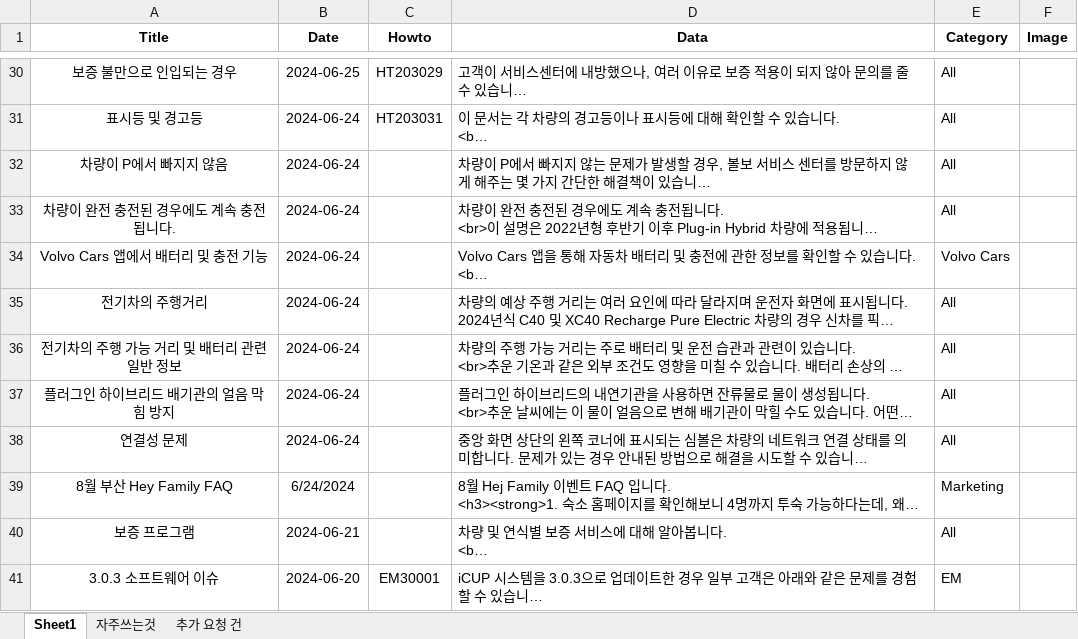
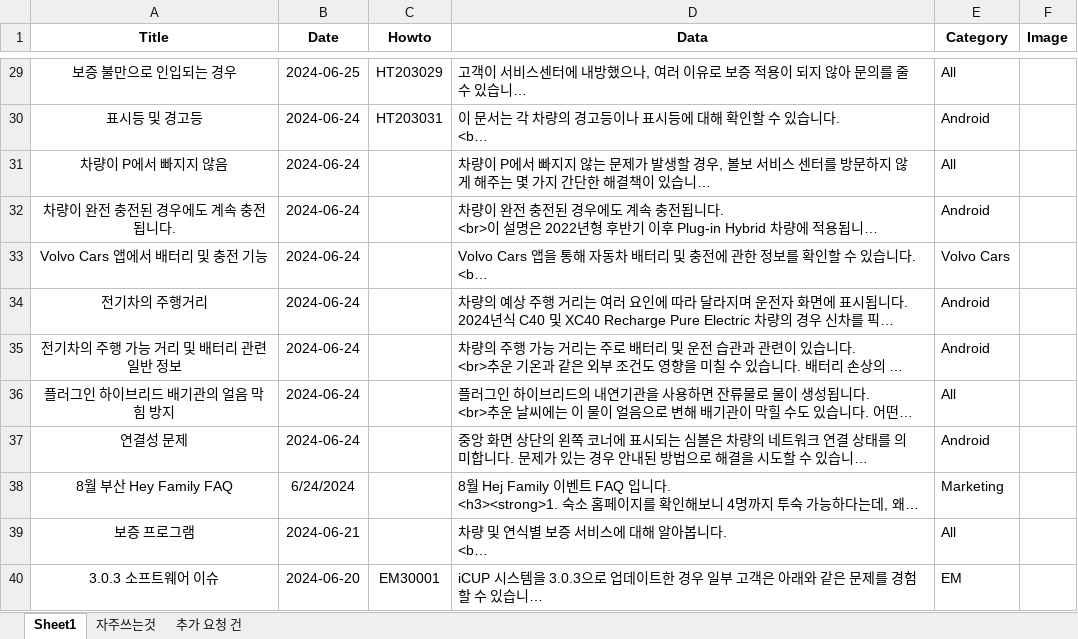
Before and after one commit to hyunos/KBASE, an Excel workbook: db/kbase.xlsx, sheet Sheet1, drawn as a sheet; only a part is shown, gaps mark what is left out; long unchanged cells end in …; values as stored, in another font and other column widths than the file's, no borders; addresses are those after the commit; the diff covers the shown part only; the diff names each change by its address in the sheet, - before the commit and + after, or states it on an @@ line.

```diff
--- a/db/kbase.xlsx (sheet Sheet1)
+++ b/db/kbase.xlsx (sheet Sheet1)
-E30 (Category): All
+E30 (Category): Android
-E32 (Category): All
+E32 (Category): Android
-E34:E35 (Category): All
+E34:E35 (Category): Android
-E37 (Category): All
+E37 (Category): Android
```
Also changed, not shown: 1 removed row and 39 edited cells elsewhere in this sheet.
